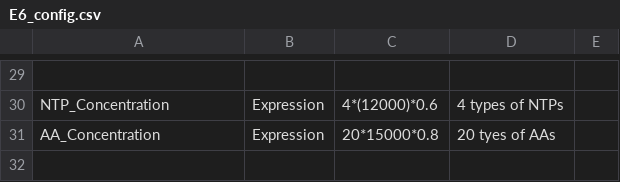
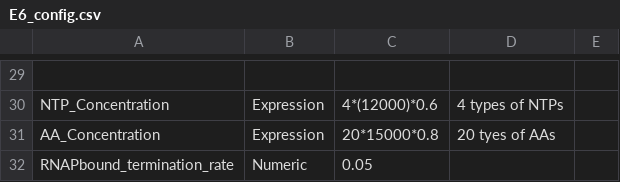
Before and after one commit to BuildACell/txtlsim, a CSV file: trunk/config/E6_config.csv, drawn as a sheet; only a part is shown, gaps mark what is left out; the diff names each change by its address in the sheet, - before the commit and + after, or states it on an @@ line.

```diff
--- a/trunk/config/E6_config.csv
+++ b/trunk/config/E6_config.csv
+row 32: RNAPbound_termination_rate | Numeric | 0.05
```
Also changed, not shown: trunk/config/E15_config.csv, trunk/config/E22_RNA_26Aug_config.csv, 21 other files.
